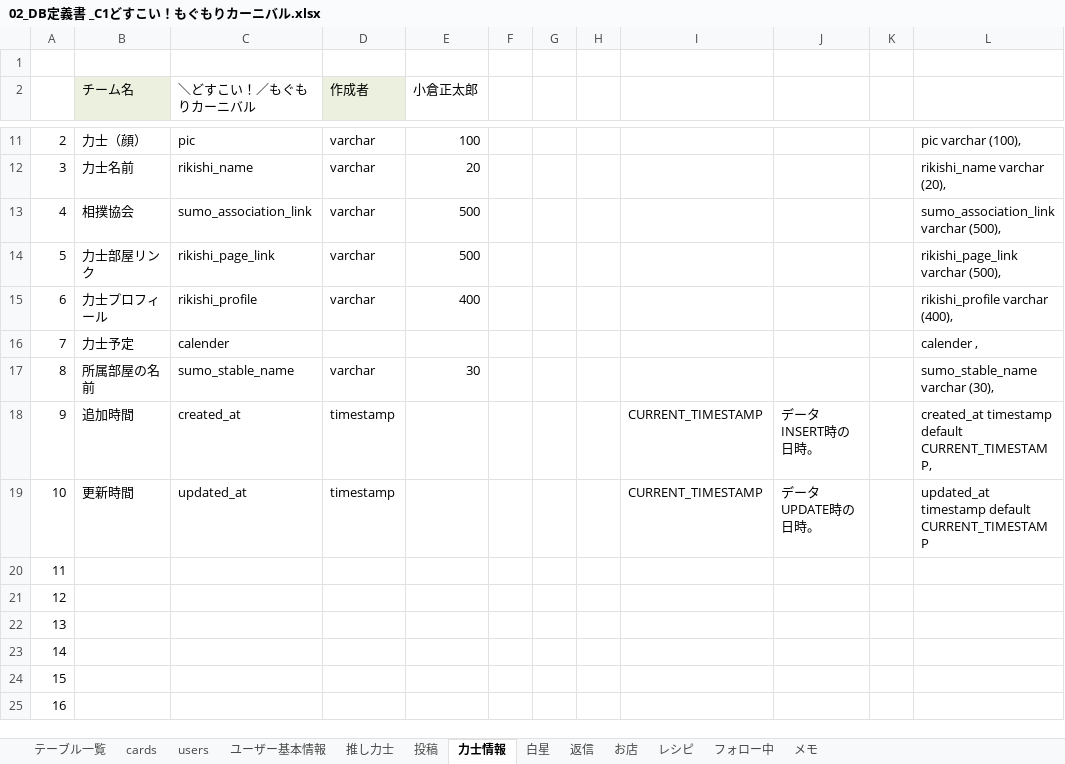
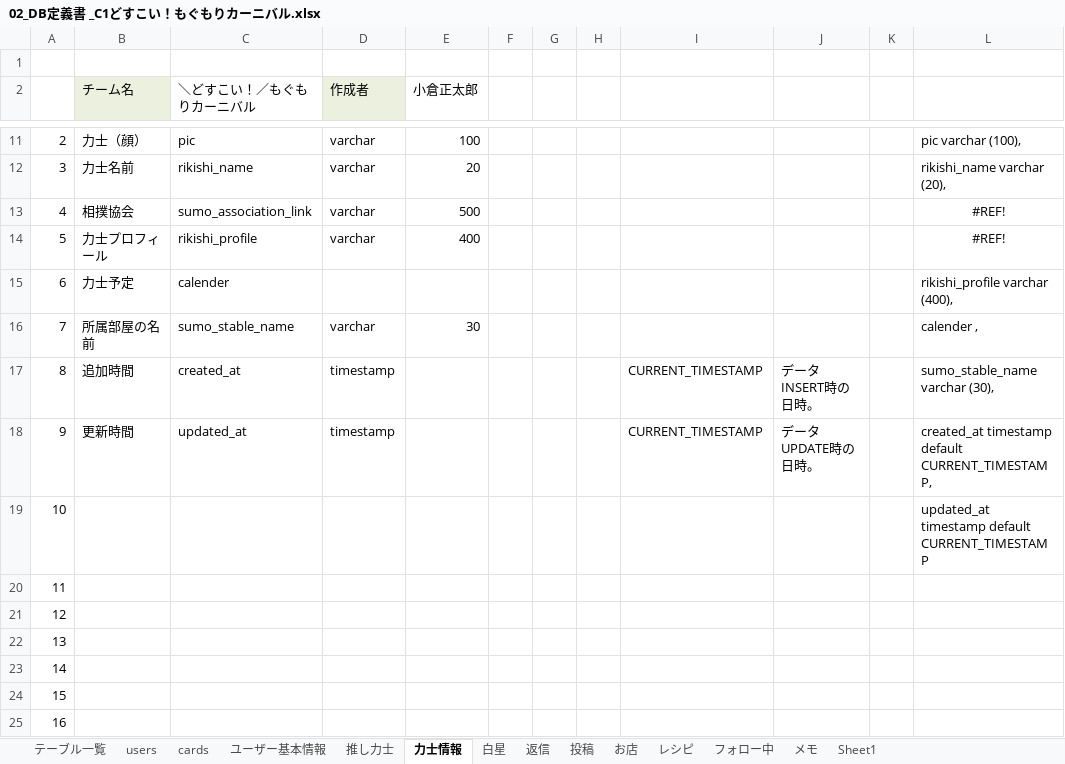
Before and after one commit to plusdojo2024/C1, an Excel workbook: doc/30_外部設計書/02_DB定義書 _C1どすこい！もぐもりカーニバル.xlsx, sheet 力士情報, drawn as a sheet; only a part is shown, gaps mark what is left out; values as stored, in another font and other column widths than the file's, no borders; removed rows and columns are numbered as before the commit, all else as after; the diff names each change by its address in the sheet, - before the commit and + after, or states it on an @@ line.

```diff
--- a/doc/30_外部設計書/02_DB定義書 _C1どすこい！もぐもりカーニバル.xlsx (sheet 力士情報)
+++ b/doc/30_外部設計書/02_DB定義書 _C1どすこい！もぐもりカーニバル.xlsx (sheet 力士情報)
+sheet tab: Sheet1
@@ sheet tab order changed: テーブル一覧 | users | cards | ユーザー基本情報 | 推し力士 | 力士情報 | 白星 | 返信 | 投稿 | お店 | レシピ | フォロー中 | メモ | Sheet1 @@
-L13: sumo_association_link varchar (500),
+L13: #REF!
-L13 alignment: left
+L13 alignment: center
-row 14: 5 | 力士部屋リンク | rikishi_page_link | varchar | 500 |  |  |  |  |  |  | rikishi_page_link varchar (500),
@@ column A renumbered between rows 14 and 29 @@
-L14: rikishi_profile varchar (400),
+L14: #REF!
-L14 alignment: left
+L14 alignment: center
-L15: calender ,
+L15: rikishi_profile varchar (400),
-L16: sumo_stable_name varchar (30),
+L16: calender ,
-L17: created_at timestamp default CURRENT_TIMESTAMP,
+L17: sumo_stable_name varchar (30),
-L18: updated_at timestamp default CURRENT_TIMESTAMP
+L18: created_at timestamp default CURRENT_TIMESTAMP,
+row 19: 10 |  |  |  |  |  |  |  |  |  |  | updated_at timestamp default CURRENT_TIMESTAMP
```
Also changed, not shown: sheet ユーザー基本情報, sheet 投稿, sheet 白星, formulas that keep their value, 3 other files.
